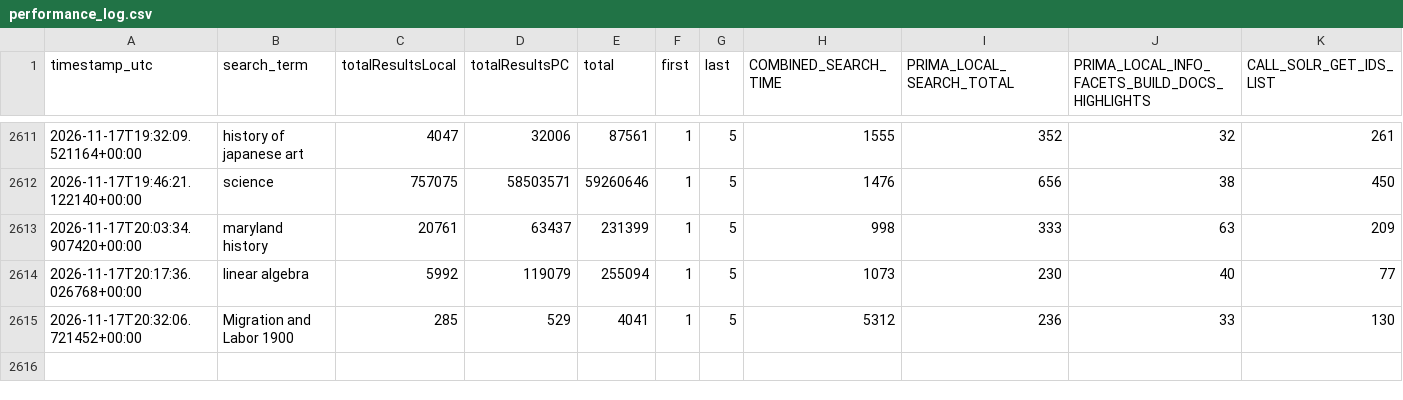
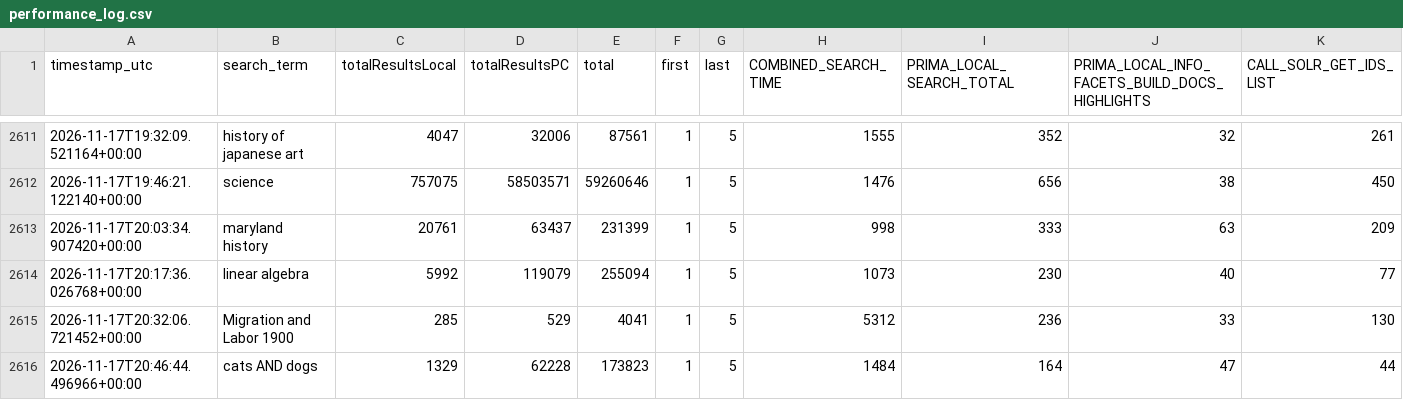
Before and after one commit to bradley-benjamin26/primo-performance-tracker, a CSV file: data/performance_log.csv, drawn as a sheet; only a part is shown, gaps mark what is left out; rows hold the shown columns only; the diff names each change by its address in the sheet, - before the commit and + after, or states it on an @@ line.

```diff
--- a/data/performance_log.csv
+++ b/data/performance_log.csv
+row 2616: 2026-11-17T20:46:44.496966+00:00 | cats AND dogs | 1329 | 62228 | 173823 | 1 | 5 | 1484 | 164 | 47 | 44
```
Also changed, not shown: 1 other file.
